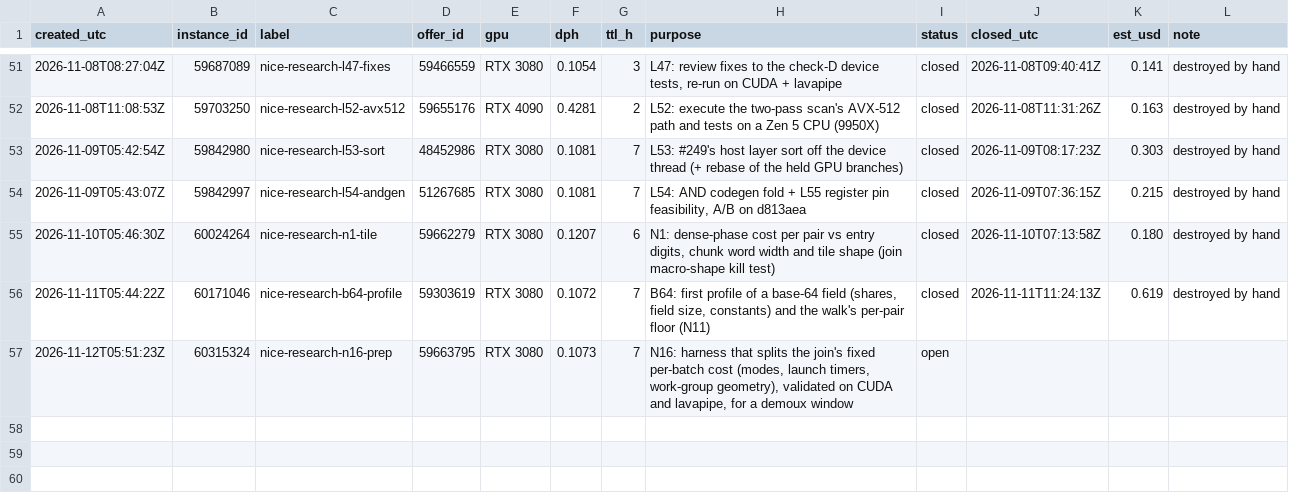
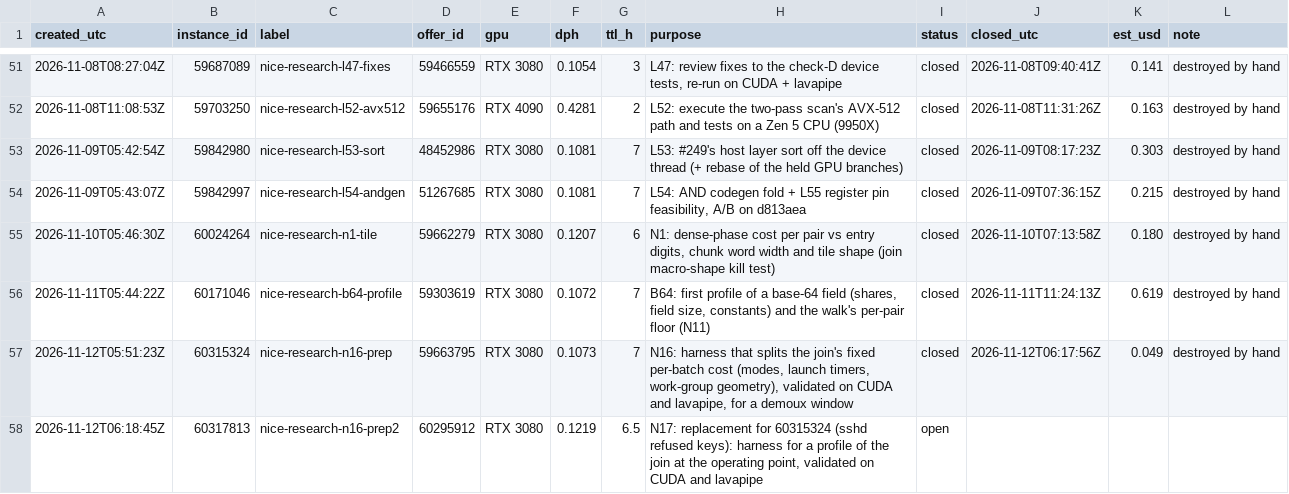
Before and after one commit to wasabipesto-bot/nice, a CSV file: scratchpad/2026-10-research-program/vast-ledger.csv, drawn as a sheet; only a part is shown, gaps mark what is left out.

```diff
--- a/scratchpad/2026-10-research-program/vast-ledger.csv
+++ b/scratchpad/2026-10-research-program/vast-ledger.csv
@@ -56,2 +56,3 @@ created_utc,instance_id,label,offer_id,gpu,dph,ttl_h,purpose,status,closed_utc,e
 2026-11-11T05:44:22Z,60171046,nice-research-b64-profile,59303619,RTX 3080,0.1072,7,"B64: first profile of a base-64 field (shares, field size, constants) and the walk's per-pair floor (N11)",closed,2026-11-11T11:24:13Z,0.619,destroyed by hand
-2026-11-12T05:51:23Z,60315324,nice-research-n16-prep,59663795,RTX 3080,0.1073,7,"N16: harness that splits the join's fixed per-batch cost (modes, launch timers, work-group geometry), validated on CUDA and lavapipe, for a demoux window",open,,,
+2026-11-12T05:51:23Z,60315324,nice-research-n16-prep,59663795,RTX 3080,0.1073,7,"N16: harness that splits the join's fixed per-batch cost (modes, launch timers, work-group geometry), validated on CUDA and lavapipe, for a demoux window",closed,2026-11-12T06:17:56Z,0.049,destroyed by hand
+2026-11-12T06:18:45Z,60317813,nice-research-n16-prep2,60295912,RTX 3080,0.1219,6.5,"N17: replacement for 60315324 (sshd refused keys): harness for a profile of the join at the operating point, validated on CUDA and lavapipe",open,,,
```
Also changed, not shown: 22 other files.
